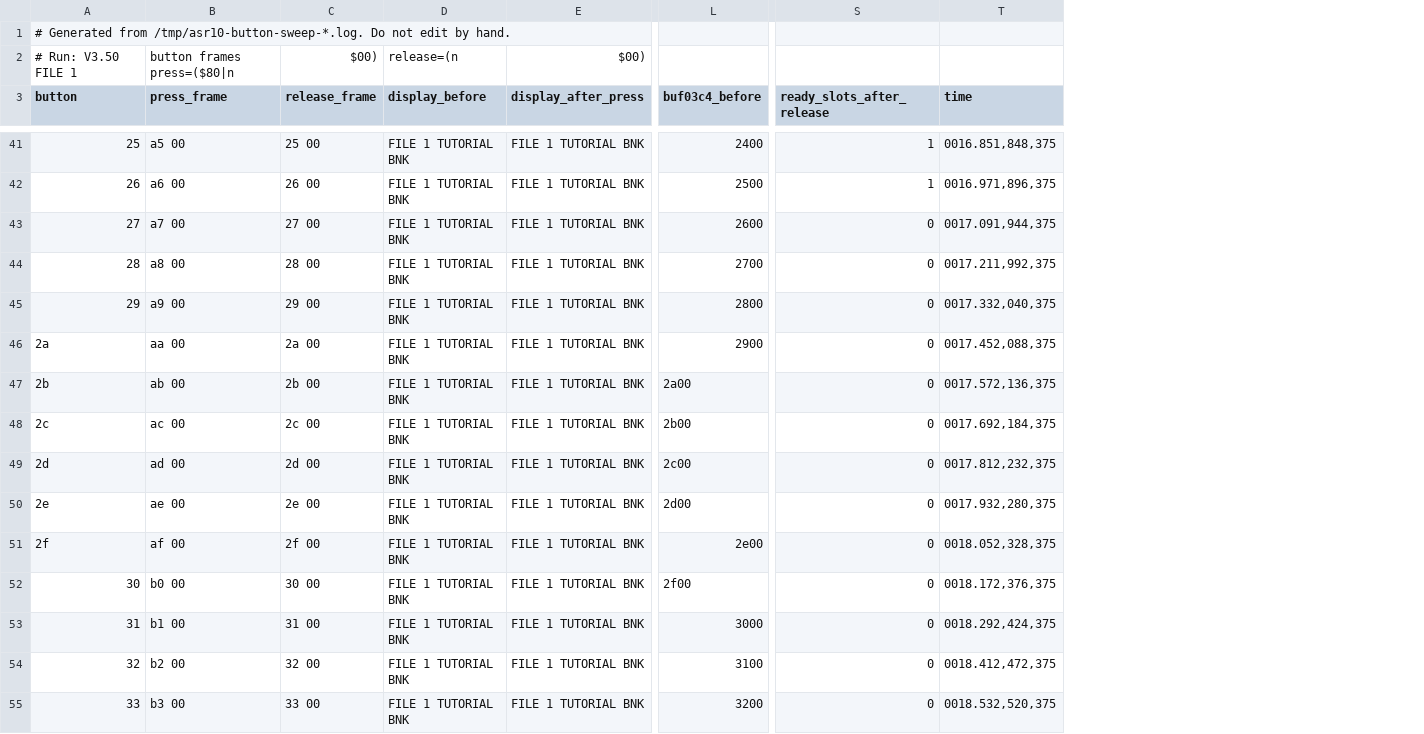
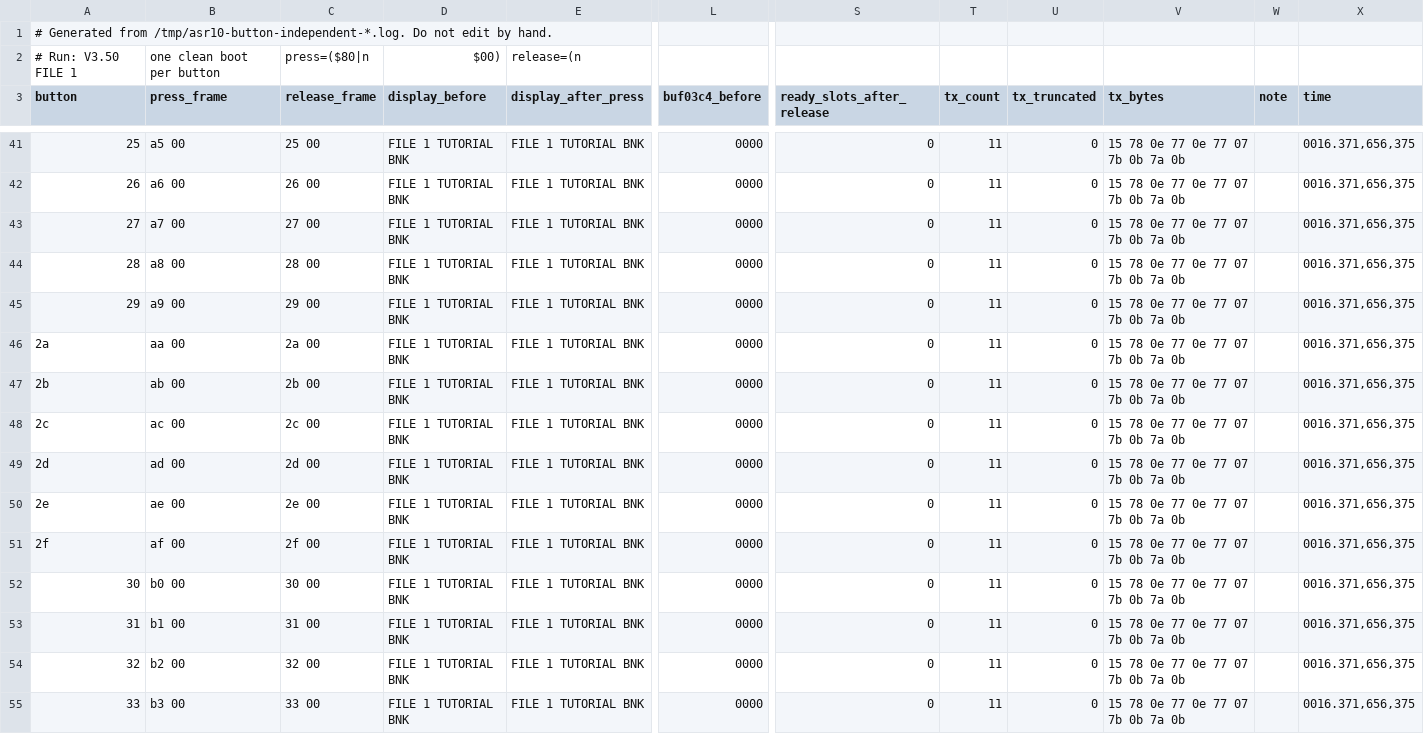
Before and after one commit to peroberg/OpenASR, a CSV file: docs/asr10/static/panel-button-sweep-v350.csv, drawn as a sheet; only a part is shown, gaps mark what is left out; addresses are those after the commit; the diff covers the shown part only; the diff names each change by its address in the sheet, - before the commit and + after, or states it on an @@ line.

Commit message:
asr10: map panel buttons and add ASR-10 panel pilot

```diff
--- a/docs/asr10/static/panel-button-sweep-v350.csv
+++ b/docs/asr10/static/panel-button-sweep-v350.csv
+column T (tx_count), rows 41-55: all 11
+column U (tx_truncated), rows 41-55: all 0
+column V (tx_bytes), rows 41-55: all 15 78 0e 77 0e 77 07 7b 0b 7a 0b
+column W (note), empty
-A1 (button): …Generated from /tmp/asr10-button-sweep-*.log. Do not…
+A1 (button): …Generated from /tmp/asr10-button-independent-*.log. Do not…
-B2 (press_frame): button frames press=($80|n
+B2 (press_frame): one clean boot per button
-C2 (release_frame): $00)
+C2 (release_frame): press=($80|n
-D2 (display_before): release=(n
+D2 (display_before): $00)
-E2 (display_after_press): $00)
+E2 (display_after_press): release=(n
-L41 (buf03c4_before): 2400
+L41 (buf03c4_before): 0000
-S41:S42 (ready_slots_after_release): 1
+S41:S42 (ready_slots_after_release): 0
-X41 (time): 0016.851,848,375
+X41 (time): 0016.371,656,375
-L42 (buf03c4_before): 2500
+L42 (buf03c4_before): 0000
-X42 (time): 0016.971,896,375
+X42 (time): 0016.371,656,375
-L43 (buf03c4_before): 2600
+L43 (buf03c4_before): 0000
-X43 (time): 0017.091,944,375
+X43 (time): 0016.371,656,375
-L44 (buf03c4_before): 2700
+L44 (buf03c4_before): 0000
-X44 (time): 0017.211,992,375
+X44 (time): 0016.371,656,375
-L45 (buf03c4_before): 2800
+L45 (buf03c4_before): 0000
-X45 (time): 0017.332,040,375
+X45 (time): 0016.371,656,375
-L46 (buf03c4_before): 2900
+L46 (buf03c4_before): 0000
-X46 (time): 0017.452,088,375
+X46 (time): 0016.371,656,375
-L47 (buf03c4_before): 2a00
+L47 (buf03c4_before): 0000
-X47 (time): 0017.572,136,375
+X47 (time): 0016.371,656,375
-L48 (buf03c4_before): 2b00
+L48 (buf03c4_before): 0000
-X48 (time): 0017.692,184,375
+X48 (time): 0016.371,656,375
-L49 (buf03c4_before): 2c00
+L49 (buf03c4_before): 0000
-X49 (time): 0017.812,232,375
+X49 (time): 0016.371,656,375
-L50 (buf03c4_before): 2d00
+L50 (buf03c4_before): 0000
-X50 (time): 0017.932,280,375
+X50 (time): 0016.371,656,375
-L51 (buf03c4_before): 2e00
+L51 (buf03c4_before): 0000
-X51 (time): 0018.052,328,375
+X51 (time): 0016.371,656,375
-L52 (buf03c4_before): 2f00
+L52 (buf03c4_before): 0000
-X52 (time): 0018.172,376,375
+X52 (time): 0016.371,656,375
-L53 (buf03c4_before): 3000
+L53 (buf03c4_before): 0000
-X53 (time): 0018.292,424,375
+X53 (time): 0016.371,656,375
-L54 (buf03c4_before): 3100
+L54 (buf03c4_before): 0000
-X54 (time): 0018.412,472,375
+X54 (time): 0016.371,656,375
-L55 (buf03c4_before): 3200
+L55 (buf03c4_before): 0000
-X55 (time): 0018.532,520,375
+X55 (time): 0016.371,656,375
```
Also changed, not shown: 95 edited cells elsewhere in this file, 9 other files.
